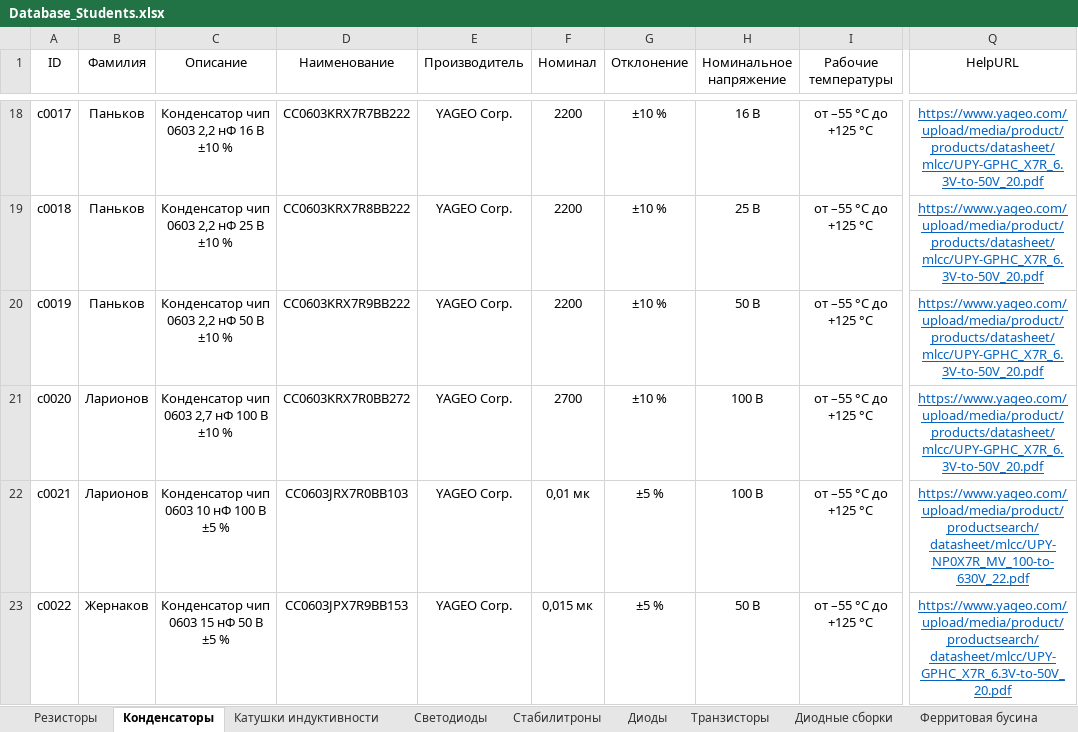
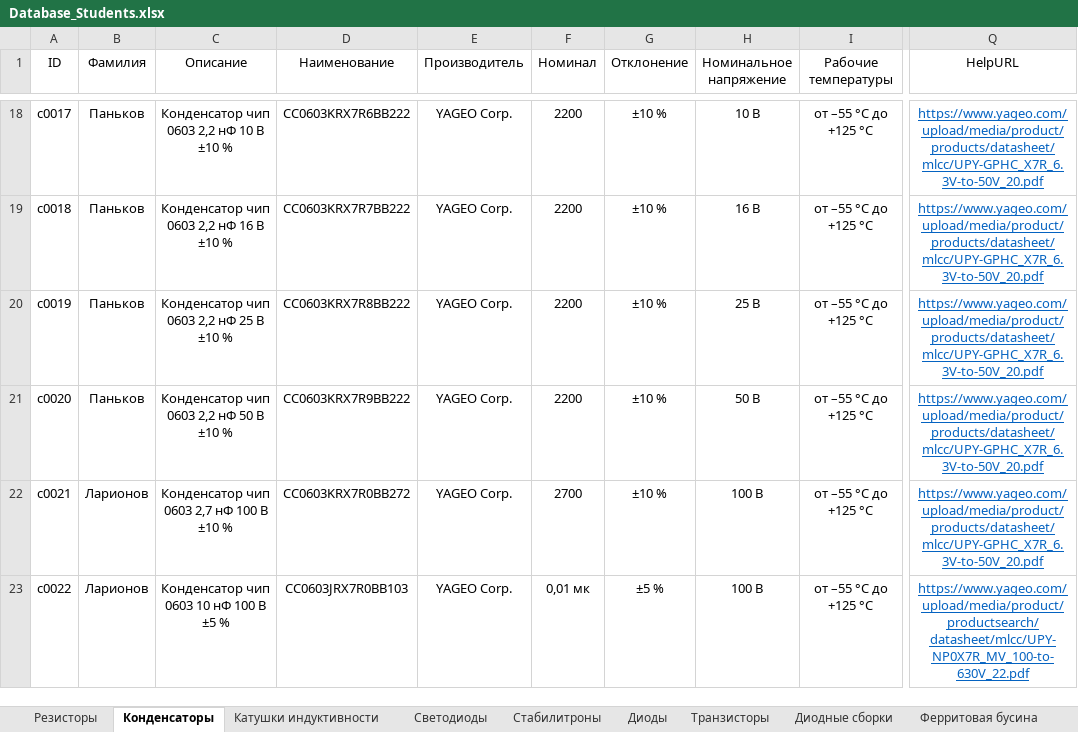
Before and after one commit to TonyCooT/Altium_BEng, an Excel workbook: library/Database_Students.xlsx, sheet Конденсаторы, drawn as a sheet; only a part is shown, gaps mark what is left out; values as stored, in another font and other column widths than the file's, no borders; the diff covers the shown part only; the diff names each change by its address in the sheet, - before the commit and + after, or states it on an @@ line.

```diff
--- a/library/Database_Students.xlsx (sheet Конденсаторы)
+++ b/library/Database_Students.xlsx (sheet Конденсаторы)
-C18 (Описание): Конденсатор чип 0603 2,2 нФ 16 В ±10 %
+C18 (Описание): Конденсатор чип 0603 2,2 нФ 10 В ±10 %
-D18 (Наименование): CC0603KRX7R7BB222
+D18 (Наименование): CC0603KRX7R6BB222
-H18 (Номинальное напряжение): 16 В
+H18 (Номинальное напряжение): 10 В
-C19 (Описание): Конденсатор чип 0603 2,2 нФ 25 В ±10 %
+C19 (Описание): Конденсатор чип 0603 2,2 нФ 16 В ±10 %
-D19 (Наименование): CC0603KRX7R8BB222
+D19 (Наименование): CC0603KRX7R7BB222
-H19 (Номинальное напряжение): 25 В
+H19 (Номинальное напряжение): 16 В
-C20 (Описание): Конденсатор чип 0603 2,2 нФ 50 В ±10 %
+C20 (Описание): Конденсатор чип 0603 2,2 нФ 25 В ±10 %
-D20 (Наименование): CC0603KRX7R9BB222
+D20 (Наименование): CC0603KRX7R8BB222
-H20 (Номинальное напряжение): 50 В
+H20 (Номинальное напряжение): 25 В
-B21 (Фамилия): Ларионов
+B21 (Фамилия): Паньков
-C21 (Описание): Конденсатор чип 0603 2,7 нФ 100 В ±10 %
+C21 (Описание): Конденсатор чип 0603 2,2 нФ 50 В ±10 %
-D21 (Наименование): CC0603KRX7R0BB272
+D21 (Наименование): CC0603KRX7R9BB222
-F21 (Номинал): 2700
+F21 (Номинал): 2200
-H21 (Номинальное напряжение): 100 В
+H21 (Номинальное напряжение): 50 В
-C22 (Описание): Конденсатор чип 0603 10 нФ 100 В ±5 %
+C22 (Описание): Конденсатор чип 0603 2,7 нФ 100 В ±10 %
-D22 (Наименование): CC0603JRX7R0BB103
+D22 (Наименование): CC0603KRX7R0BB272
-F22 (Номинал): 0,01 мк
+F22 (Номинал): 2700
-G22 (Отклонение): ±5 %
+G22 (Отклонение): ±10 %
-Q22 (HelpURL): https://www.yageo.com/upload/media/product/productsearch/datasheet/mlcc/UPY-NP0X7R_MV_100-to-630V_22.pdf
+Q22 (HelpURL): https://www.yageo.com/upload/media/product/products/datasheet/mlcc/UPY-GPHC_X7R_6.3V-to-50V_20.pdf
-B23 (Фамилия): Жернаков
+B23 (Фамилия): Ларионов
-C23 (Описание): Конденсатор чип 0603 15 нФ 50 В ±5 %
+C23 (Описание): Конденсатор чип 0603 10 нФ 100 В ±5 %
-D23 (Наименование): CC0603JPX7R9BB153
+D23 (Наименование): CC0603JRX7R0BB103
-F23 (Номинал): 0,015 мк
+F23 (Номинал): 0,01 мк
-H23 (Номинальное напряжение): 50 В
+H23 (Номинальное напряжение): 100 В
-Q23 (HelpURL): https://www.yageo.com/upload/media/product/productsearch/datasheet/mlcc/UPY-GPHC_X7R_6.3V-to-50V_20.pdf
+Q23 (HelpURL): https://www.yageo.com/upload/media/product/productsearch/datasheet/mlcc/UPY-NP0X7R_MV_100-to-630V_22.pdf
```
Also changed, not shown: 690 edited cells and cell formats elsewhere in this sheet, sheet Резисторы, sheet Катушки индуктивности.
